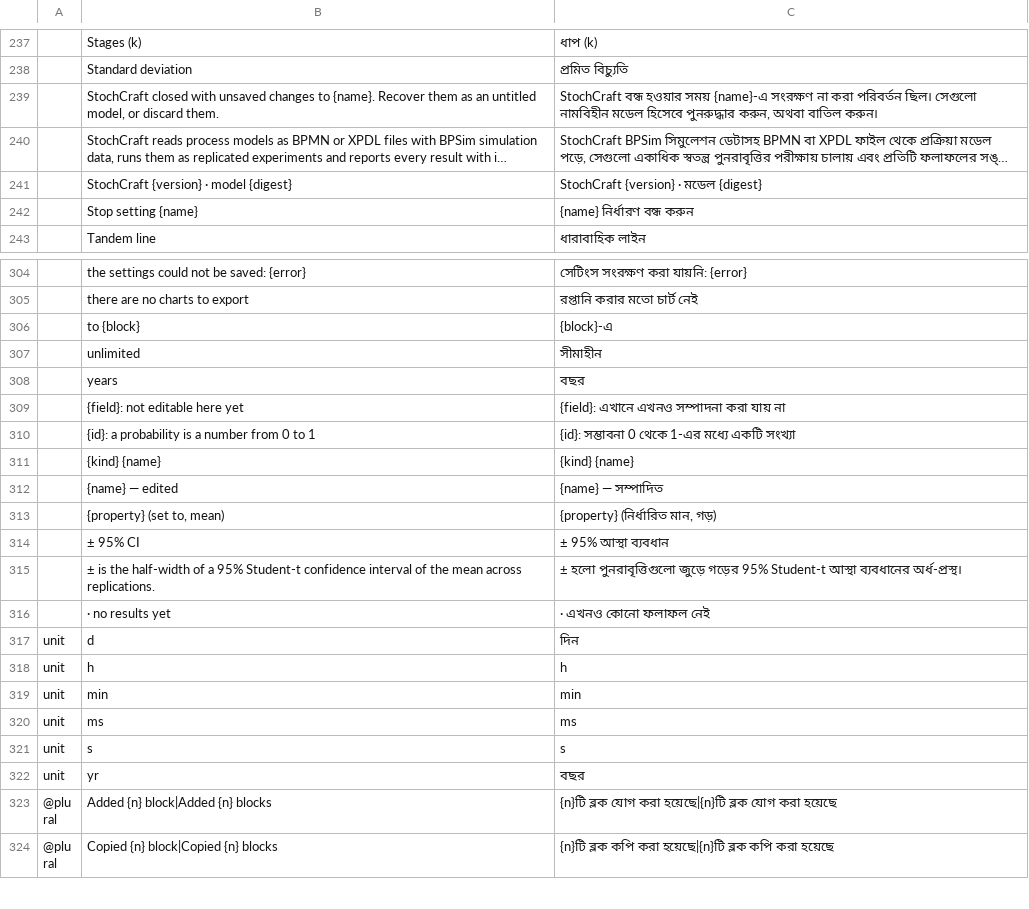
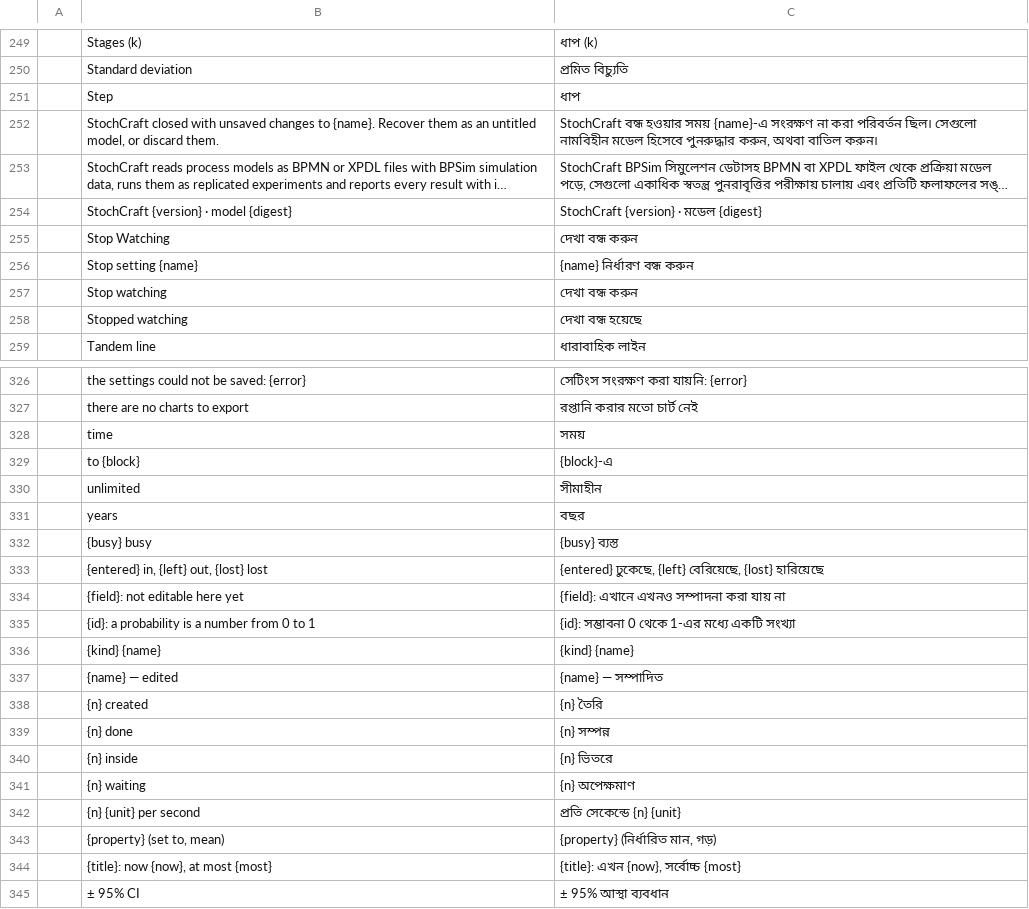
Before and after one commit to helenkwok/StochCraft, a TSV file: i18n/bn.tsv, drawn as a sheet; only a part is shown, gaps mark what is left out; the shorter side is filled out with more unchanged rows; long unchanged cells end in …; the diff covers the shown part only; the diff names each change by its address in the sheet, - before the commit and + after, or states it on an @@ line.

```diff
--- a/i18n/bn.tsv
+++ b/i18n/bn.tsv
+row 251:  | Step | ধাপ
+row 255:  | Stop Watching | দেখা বন্ধ করুন
+row 257:  | Stop watching | দেখা বন্ধ করুন
+row 258:  | Stopped watching | দেখা বন্ধ হয়েছে
+row 328:  | time | সময়
+row 332:  | {busy} busy | {busy} ব্যস্ত
+row 333:  | {entered} in, {left} out, {lost} lost | {entered} ঢুকেছে, {left} বেরিয়েছে, {lost} হারিয়েছে
+row 338:  | {n} created | {n} তৈরি
+row 339:  | {n} done | {n} সম্পন্ন
+row 340:  | {n} inside | {n} ভিতরে
+row 341:  | {n} waiting | {n} অপেক্ষমাণ
+row 342:  | {n} {unit} per second | প্রতি সেকেন্ডে {n} {unit}
+row 344:  | {title}: now {now}, at most {most} | {title}: এখন {now}, সর্বোচ্চ {most}
```
Also changed, not shown: 18 added rows elsewhere in this file, i18n/ka.tsv, i18n/lo.tsv, 55 other files.
